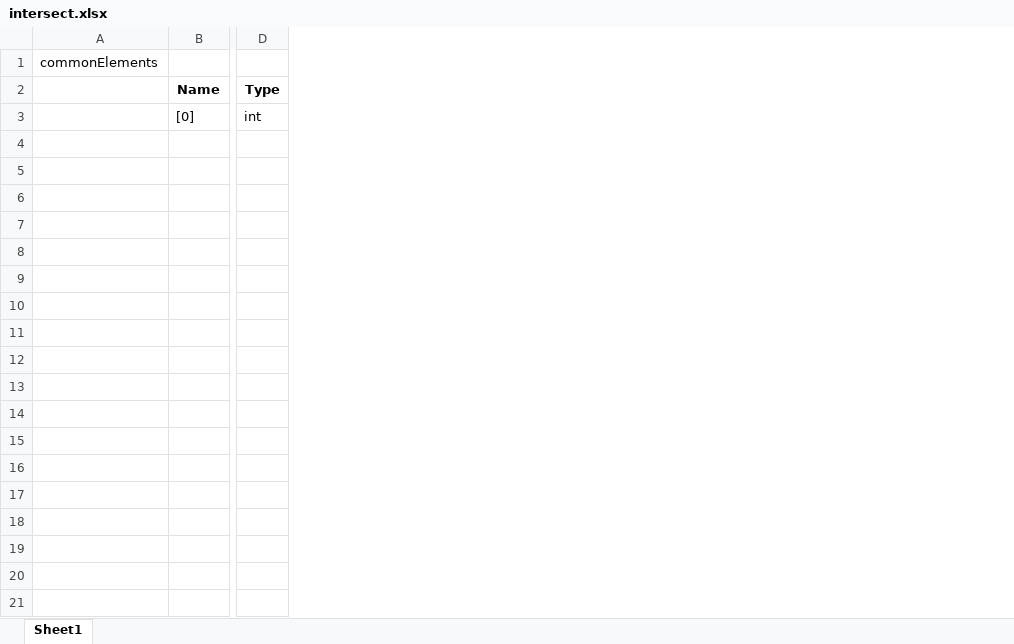
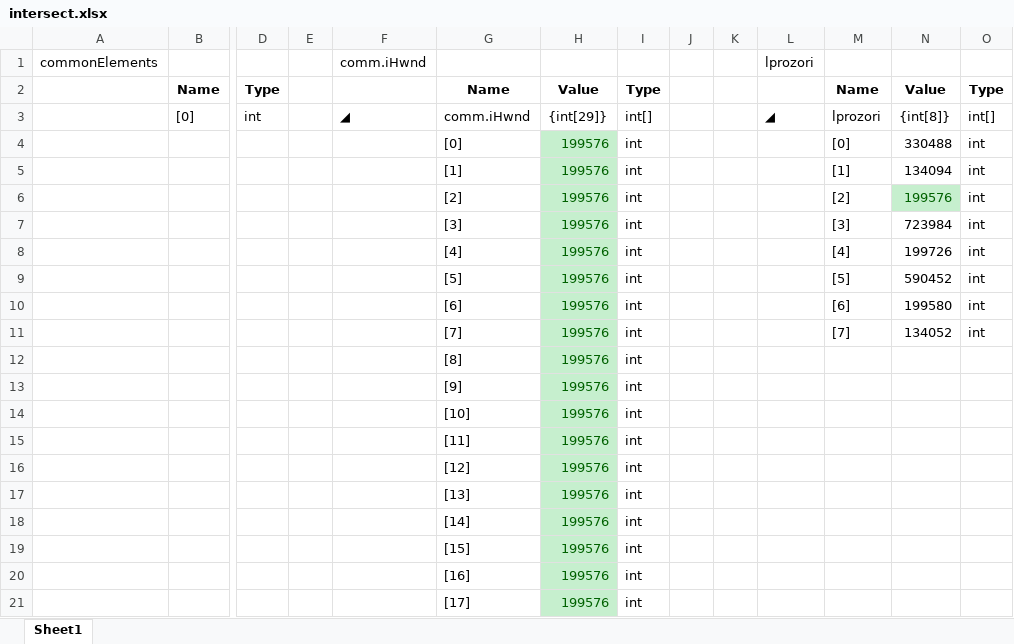
Before and after one commit to kPlusPlus/CrcMrc, an Excel workbook: document/intersect.xlsx, sheet Sheet1, drawn as a sheet; only a part is shown, gaps mark what is left out; values as stored, in another font and other column widths than the file's, no borders; rows hold the shown columns only; the diff covers the shown part only; the diff names each change by its address in the sheet, - before the commit and + after, or states it on an @@ line.

Commit message:
danas

```diff
--- a/document/intersect.xlsx (sheet Sheet1)
+++ b/document/intersect.xlsx (sheet Sheet1)
+column E, empty
+column F, rows 1-3: comm.iHwnd |  | ◢
+column G, rows 2-3: Name | comm.iHwnd
+column H, rows 2-3: Value | {int[29]}
+column I, rows 2-3: Type | int[]
+column J, empty
+column K, empty
+column L, rows 1-3: lprozori |  | ◢
+column M, rows 2-3: Name | lprozori
+column N, rows 2-3: Value | {int[8]}
+column O, rows 2-3: Type | int[]
+row 4:  |  |  |  |  | [0] | 199576 | int |  |  |  | [0] | 330488 | int
+row 5:  |  |  |  |  | [1] | 199576 | int |  |  |  | [1] | 134094 | int
+row 6:  |  |  |  |  | [2] | 199576 | int |  |  |  | [2] | 199576 | int
+row 7:  |  |  |  |  | [3] | 199576 | int |  |  |  | [3] | 723984 | int
+row 8:  |  |  |  |  | [4] | 199576 | int |  |  |  | [4] | 199726 | int
+row 9:  |  |  |  |  | [5] | 199576 | int |  |  |  | [5] | 590452 | int
+row 10:  |  |  |  |  | [6] | 199576 | int |  |  |  | [6] | 199580 | int
+row 11:  |  |  |  |  | [7] | 199576 | int |  |  |  | [7] | 134052 | int
+row 12:  |  |  |  |  | [8] | 199576 | int
+row 13:  |  |  |  |  | [9] | 199576 | int
+row 14:  |  |  |  |  | [10] | 199576 | int
+row 15:  |  |  |  |  | [11] | 199576 | int
+row 16:  |  |  |  |  | [12] | 199576 | int
+row 17:  |  |  |  |  | [13] | 199576 | int
+row 18:  |  |  |  |  | [14] | 199576 | int
+row 19:  |  |  |  |  | [15] | 199576 | int
+row 20:  |  |  |  |  | [16] | 199576 | int
+row 21:  |  |  |  |  | [17] | 199576 | int
```
Also changed, not shown: 11 added rows elsewhere in this sheet.
